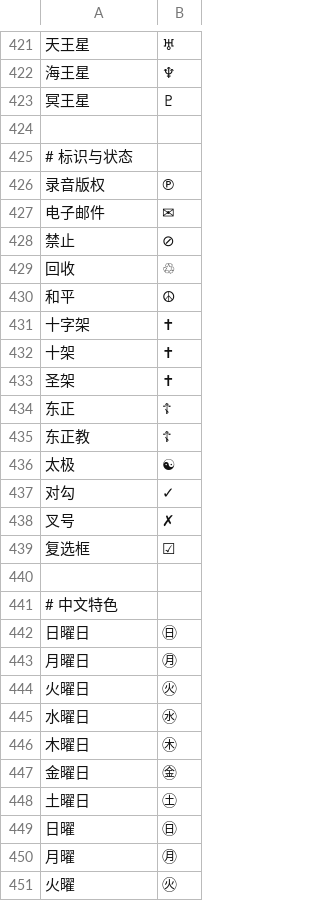
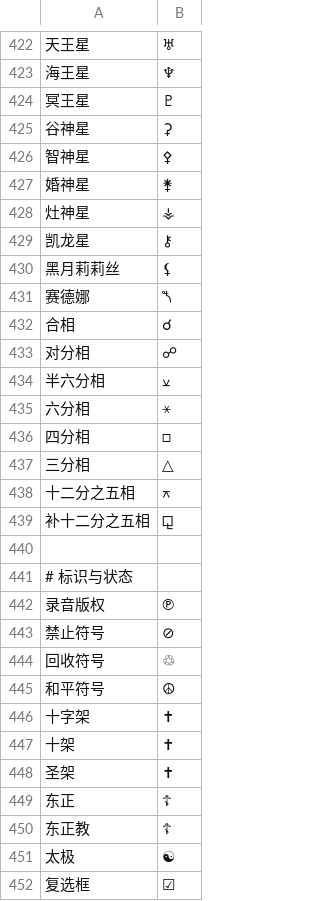
Before and after one commit to soizo/wetype-rime, a TSV file: data/wetype_symbols.tsv, drawn as a sheet; only a part is shown, gaps mark what is left out; the shorter side is filled out with more unchanged rows; removed rows and columns are numbered as before the commit, all else as after; the diff covers the shown part only; the diff names each change by its address in the sheet, - before the commit and + after, or states it on an @@ line.

Commit message:
Add planetary and astrological symbol aliases

```diff
--- a/data/wetype_symbols.tsv
+++ b/data/wetype_symbols.tsv
+row 425: 谷神星 | ⚳
+row 426: 智神星 | ⚴
+row 427: 婚神星 | ⚵
+row 428: 灶神星 | ⚶
+row 429: 凯龙星 | ⚷
+row 430: 黑月莉莉丝 | ⚸
+row 431: 赛德娜 | ⯲
+row 432: 合相 | ☌
+row 433: 对分相 | ☍
+row 434: 半六分相 | ⚺
+row 435: 六分相 | ⚹
+row 436: 四分相 | □
+row 437: 三分相 | △
+row 438: 十二分之五相 | ⚻
+row 439: 补十二分之五相 | ⚼
-row 427: 电子邮件 | ✉
-A443: 禁止
+A443: 禁止符号
-A444: 回收
+A444: 回收符号
-A445: 和平
+A445: 和平符号
-row 437: 对勾 | ✓
-row 438: 叉号 | ✗
```
Also changed, not shown: 1 added row and 1 moved row elsewhere in this file.
